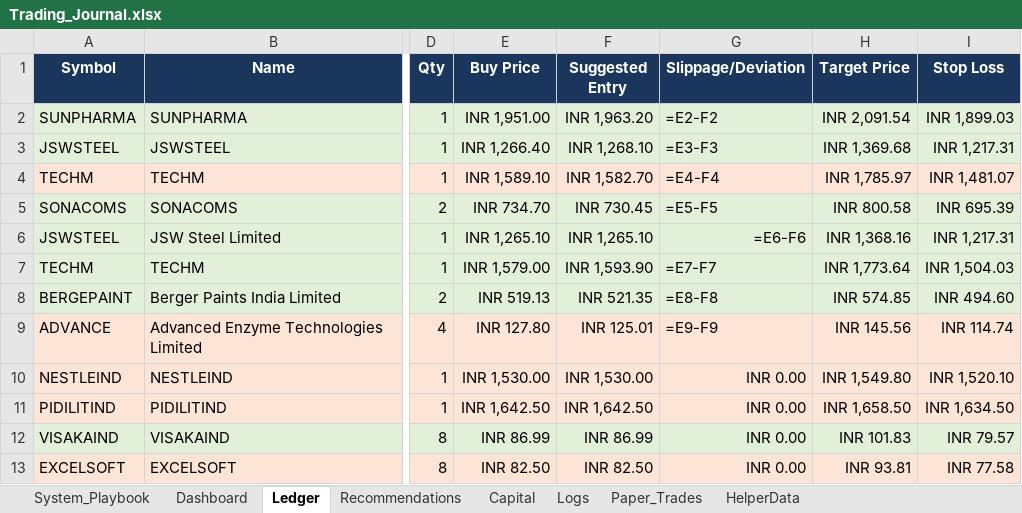
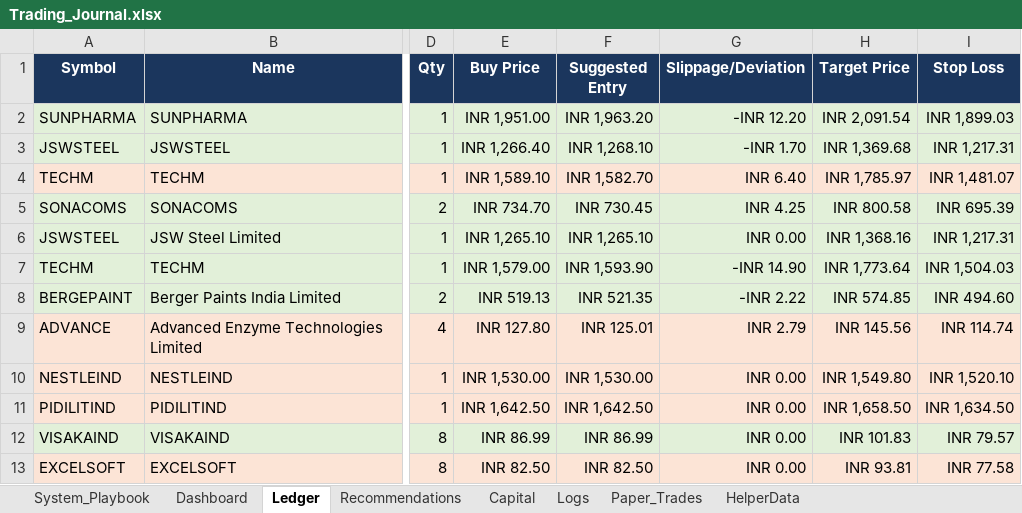
Before and after one commit to SyedTousifMasood/HalaalTrading, an Excel workbook: Trading_Journal.xlsx, sheet Ledger, drawn as a sheet; only a part is shown, gaps mark what is left out; values as stored, in another font and other column widths than the file's, no borders; formulas without a stored value are shown as written; the diff covers the shown part only; the diff names each change by its address in the sheet, - before the commit and + after, or states it on an @@ line.

```diff
--- a/Trading_Journal.xlsx (sheet Ledger)
+++ b/Trading_Journal.xlsx (sheet Ledger)
-G2 (Slippage/Deviation): =E2-F2
+G2 (Slippage/Deviation): -INR 12.20
-G3 (Slippage/Deviation): =E3-F3
+G3 (Slippage/Deviation): -INR 1.70
-G4 (Slippage/Deviation): =E4-F4
+G4 (Slippage/Deviation): INR 6.40
-G5 (Slippage/Deviation): =E5-F5
+G5 (Slippage/Deviation): INR 4.25
-G6 (Slippage/Deviation): =E6-F6
+G6 (Slippage/Deviation): INR 0.00
-G7 (Slippage/Deviation): =E7-F7
+G7 (Slippage/Deviation): -INR 14.90
-G8 (Slippage/Deviation): =E8-F8
+G8 (Slippage/Deviation): -INR 2.22
-G9 (Slippage/Deviation): =E9-F9
+G9 (Slippage/Deviation): INR 2.79
```
Also changed, not shown: 7 removed rows, 19 edited cells and cell formats elsewhere in this sheet, sheet Dashboard, sheet Logs, charts or pictures, 6 other files.
